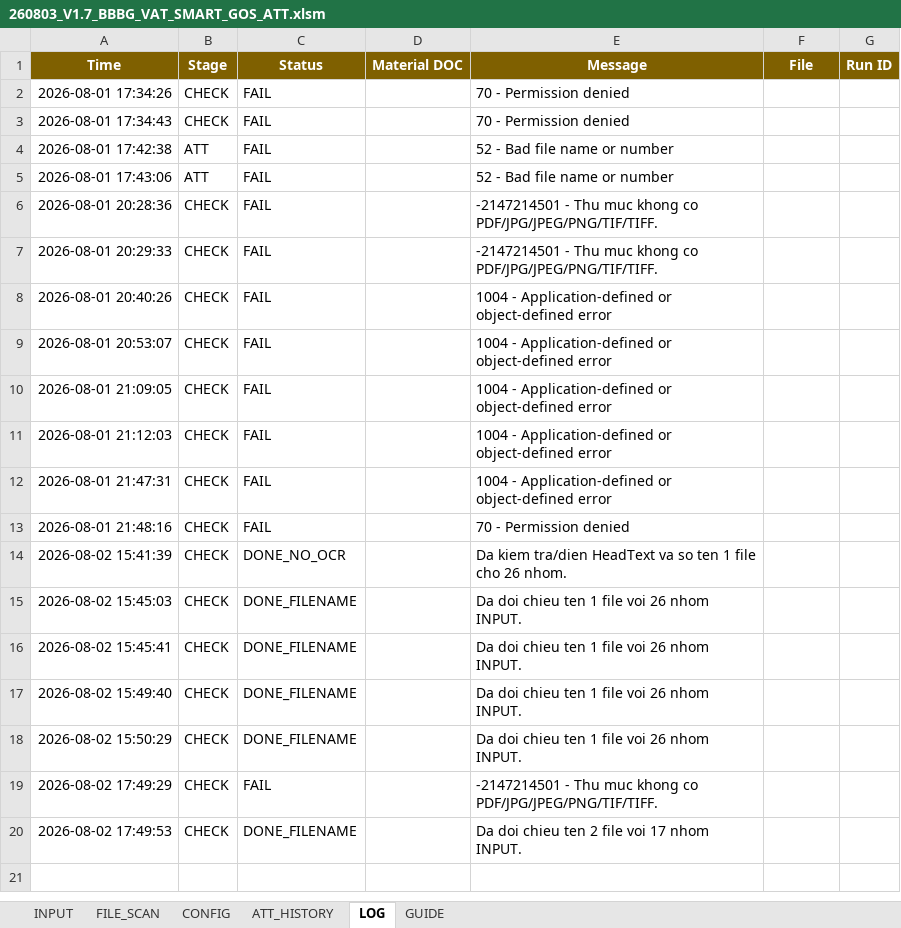
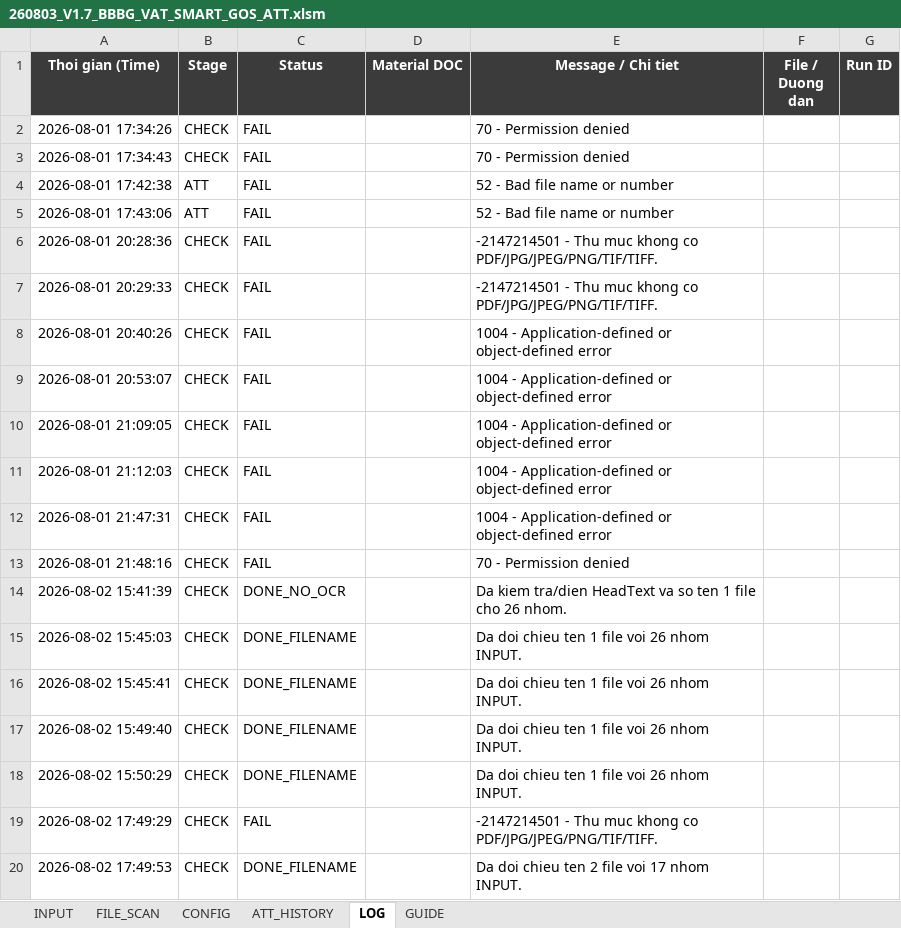
Before and after one commit to taikthp357-ctrl/Tesseract-, an Excel workbook: 260803_V1.7_BBBG_VAT_SMART_GOS_ATT.xlsm, sheet LOG, drawn as a sheet; values as stored, in another font and other column widths than the file's, no borders; the diff names each change by its address in the sheet, - before the commit and + after, or states it on an @@ line.

```diff
--- a/260803_V1.7_BBBG_VAT_SMART_GOS_ATT.xlsm (sheet LOG)
+++ b/260803_V1.7_BBBG_VAT_SMART_GOS_ATT.xlsm (sheet LOG)
-A1: Time
+A1: Thoi gian (Time)
-A1:G1 fill: #7F6000
+A1:G1 fill: #3B3B3B
-E1: Message
+E1: Message / Chi tiet
-F1: File
+F1: File / Duong dan
```
Also changed, not shown: sheet INPUT, sheet ATT_HISTORY, charts or pictures, 3 other files.
